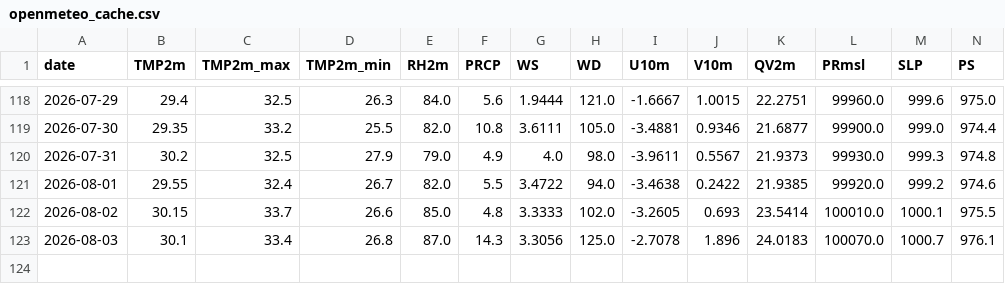
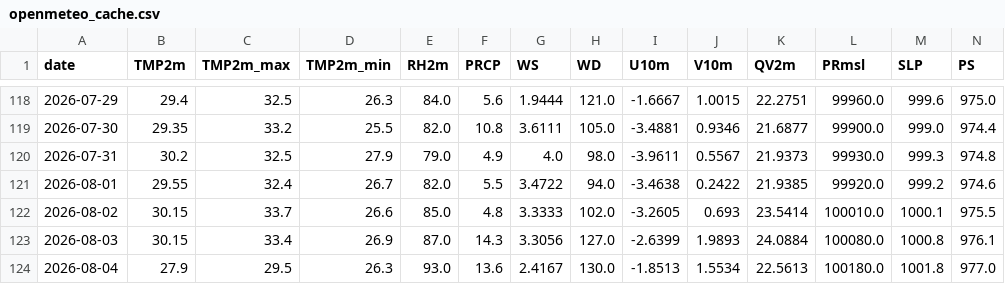
Before and after one commit to souravk03/HQNN-live-multicity, a CSV file: hqnn live pk/data/delhi/openmeteo_cache.csv, drawn as a sheet; only a part is shown, gaps mark what is left out; rows hold the shown columns only; the diff names each change by its address in the sheet, - before the commit and + after, or states it on an @@ line.

Commit message:
Daily HQNN live cycle — 2026-08-04T23:07:03

```diff
--- a/hqnn live pk/data/delhi/openmeteo_cache.csv
+++ b/hqnn live pk/data/delhi/openmeteo_cache.csv
-B123 (TMP2m): 30.1
+B123 (TMP2m): 30.15
-D123 (TMP2m_min): 26.8
+D123 (TMP2m_min): 26.9
-H123 (WD): 125.0
+H123 (WD): 127.0
-I123 (U10m): -2.7078
+I123 (U10m): -2.6399
-J123 (V10m): 1.896
+J123 (V10m): 1.9893
-K123 (QV2m): 24.0183
+K123 (QV2m): 24.0884
-L123 (PRmsl): 100070.0
+L123 (PRmsl): 100080.0
-M123 (SLP): 1000.7
+M123 (SLP): 1000.8
+row 124: 2026-08-04 | 27.9 | 29.5 | 26.3 | 93.0 | 13.6 | 2.4167 | 130.0 | -1.8513 | 1.5534 | 22.5613 | 100180.0 | 1001.8 | 977.0
```
Also changed, not shown: hqnn live pk/data/chennai/openmeteo_cache.csv, hqnn live pk/data/mumbai/openmeteo_cache.csv, 51 other files.
